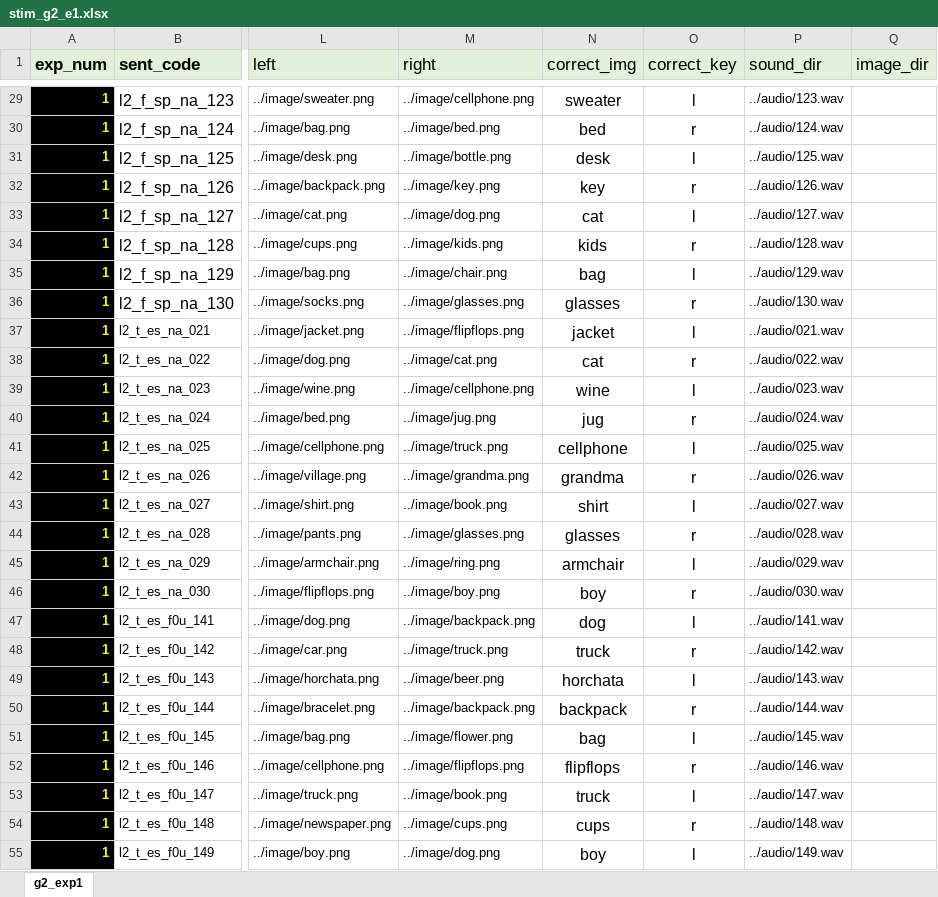
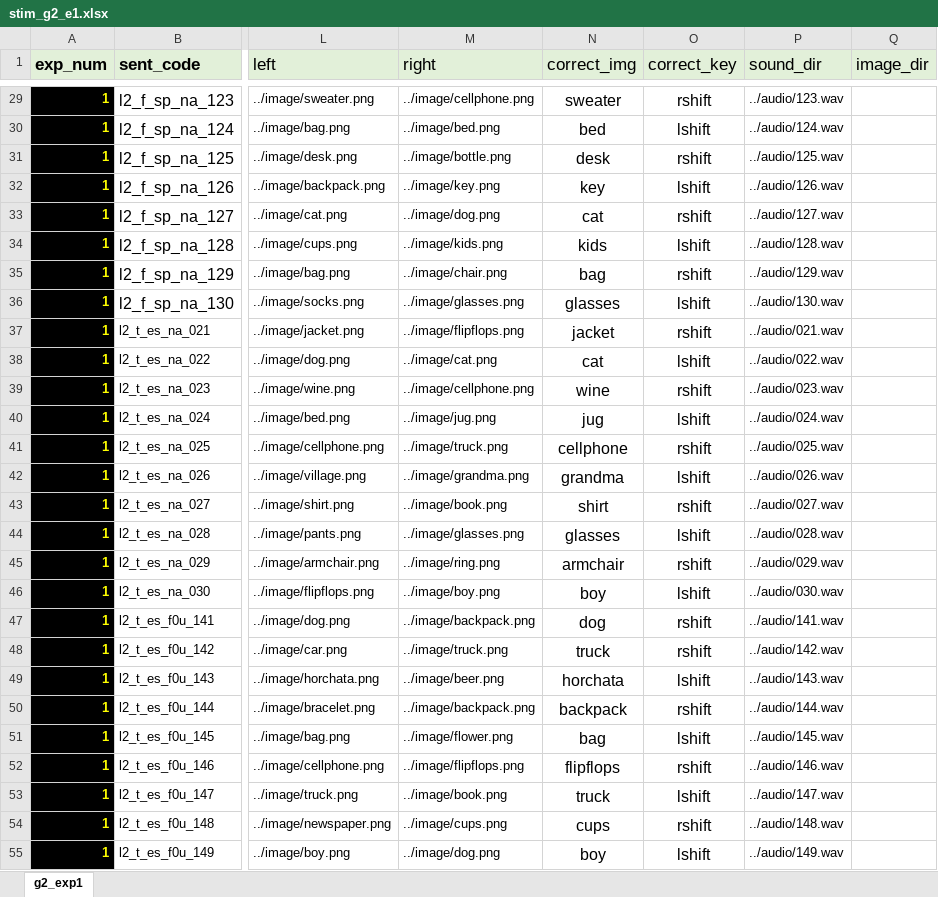
Before and after one commit to GaboSJW/QP, an Excel workbook: exp/stim/stim_g2_e1.xlsx, sheet g2_exp1, drawn as a sheet; only a part is shown, gaps mark what is left out; values as stored, in another font and other column widths than the file's, no borders; conditional formats not drawn; the diff covers the shown part only; the diff names each change by its address in the sheet, - before the commit and + after, or states it on an @@ line.

```diff
--- a/exp/stim/stim_g2_e1.xlsx (sheet g2_exp1)
+++ b/exp/stim/stim_g2_e1.xlsx (sheet g2_exp1)
-O29 (correct_key): l
+O29 (correct_key): rshift
-O30 (correct_key): r
+O30 (correct_key): lshift
-O31 (correct_key): l
+O31 (correct_key): rshift
-O32 (correct_key): r
+O32 (correct_key): lshift
-O33 (correct_key): l
+O33 (correct_key): rshift
-O34 (correct_key): r
+O34 (correct_key): lshift
-O35 (correct_key): l
+O35 (correct_key): rshift
-O36 (correct_key): r
+O36 (correct_key): lshift
-O37 (correct_key): l
+O37 (correct_key): rshift
-O38 (correct_key): r
+O38 (correct_key): lshift
-O39 (correct_key): l
+O39 (correct_key): rshift
-O40 (correct_key): r
+O40 (correct_key): lshift
-O41 (correct_key): l
+O41 (correct_key): rshift
-O42 (correct_key): r
+O42 (correct_key): lshift
-O43 (correct_key): l
+O43 (correct_key): rshift
-O44 (correct_key): r
+O44 (correct_key): lshift
-O45 (correct_key): l
+O45 (correct_key): rshift
-O46 (correct_key): r
+O46 (correct_key): lshift
-O47 (correct_key): l
+O47 (correct_key): rshift
-O48 (correct_key): r
+O48 (correct_key): rshift
-O49 (correct_key): l
+O49 (correct_key): lshift
-O50 (correct_key): r
+O50 (correct_key): rshift
-O51 (correct_key): l
+O51 (correct_key): lshift
-O52 (correct_key): r
+O52 (correct_key): rshift
-O53 (correct_key): l
+O53 (correct_key): lshift
-O54 (correct_key): r
+O54 (correct_key): rshift
-O55 (correct_key): l
+O55 (correct_key): lshift
```
Also changed, not shown: 28 edited cells elsewhere in this sheet, exp/participants.xlsx, exp/practice_trial/trial_exp_1/trial1.xlsx, 6 other files.
